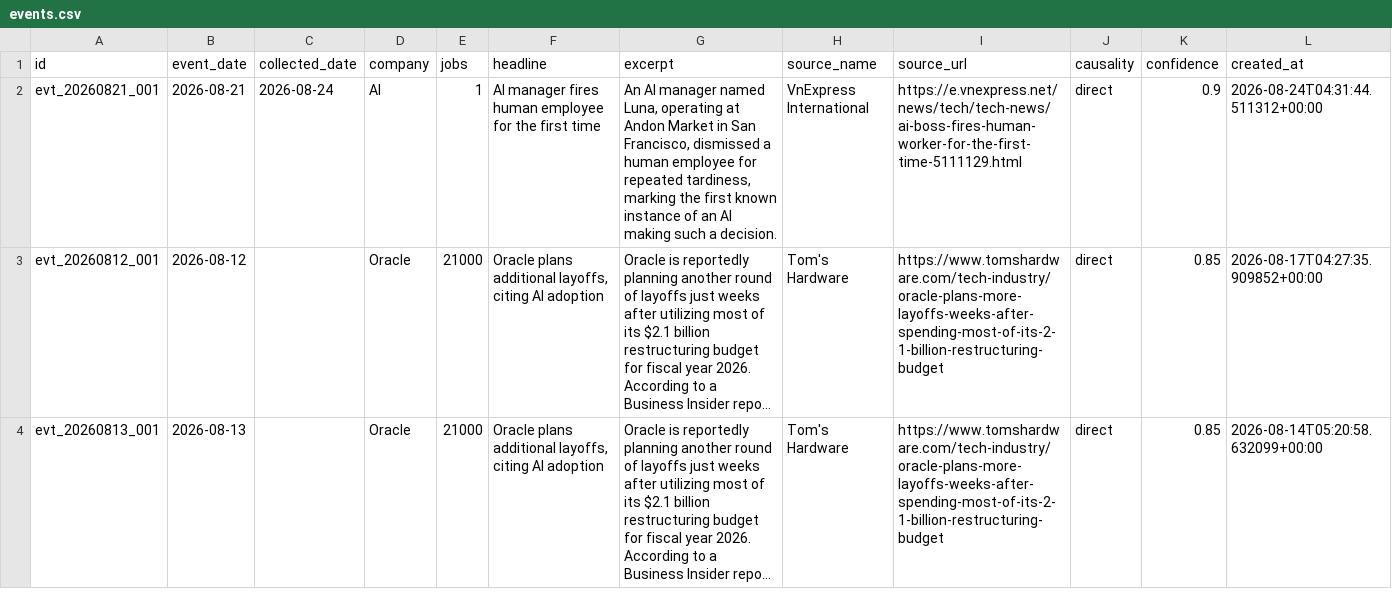
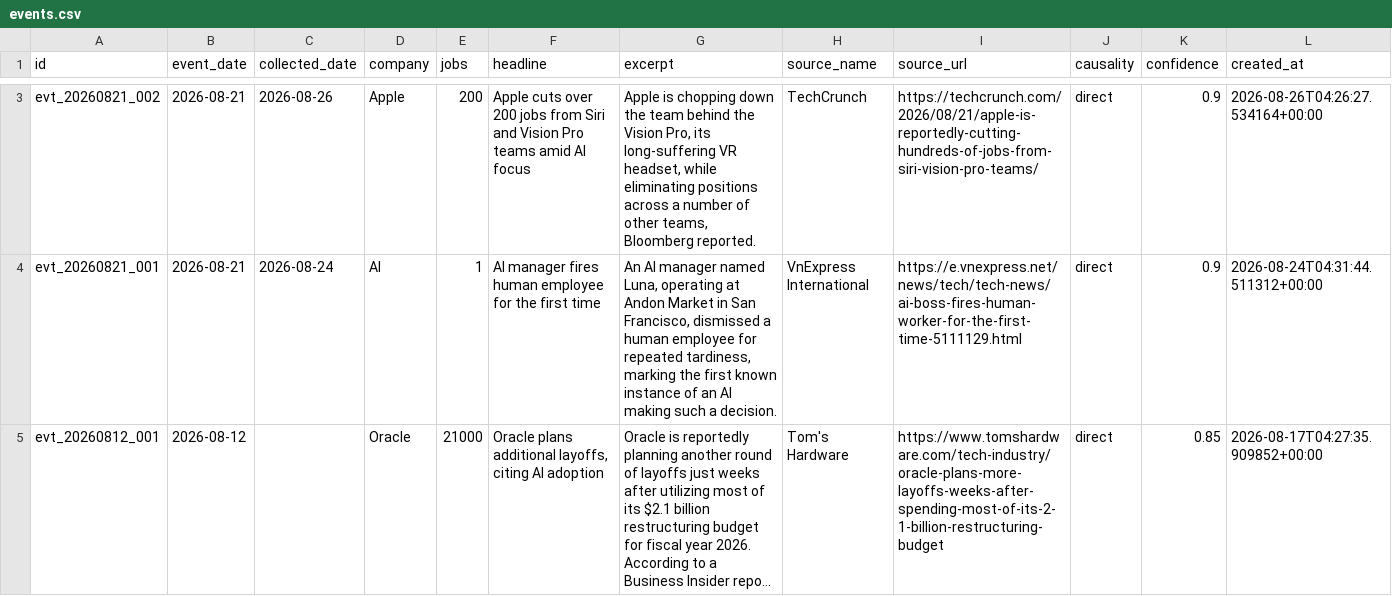
Before and after one commit to Latarence/dailyaitoll, a CSV file: web/data/events.csv, drawn as a sheet; only a part is shown, gaps mark what is left out; the shorter side is filled out with more unchanged rows; long unchanged cells end in …; the diff covers the shown part only; the diff names each change by its address in the sheet, - before the commit and + after, or states it on an @@ line.

```diff
--- a/web/data/events.csv
+++ b/web/data/events.csv
+row 3: evt_20260821_002 | 2026-08-21 | 2026-08-26 | Apple | 200 | Apple cuts over 200 jobs from Siri and Vision Pro teams amid AI focus | Apple is chopping down the team behind the Vision Pro, its long-suffering VR headset, while eliminating positions across a number of other teams, Bloomberg reported. | TechCrunch | https://techcrunch.com/2026/08/21/apple-is-reportedly-cutting-hundreds-of-jobs-from-siri-vision-pro-teams/ | direct | 0.9 | 2026-08-26T04:26:27.534164+00:00
```
Also changed, not shown: 1 added row elsewhere in this file, 5 other files.
